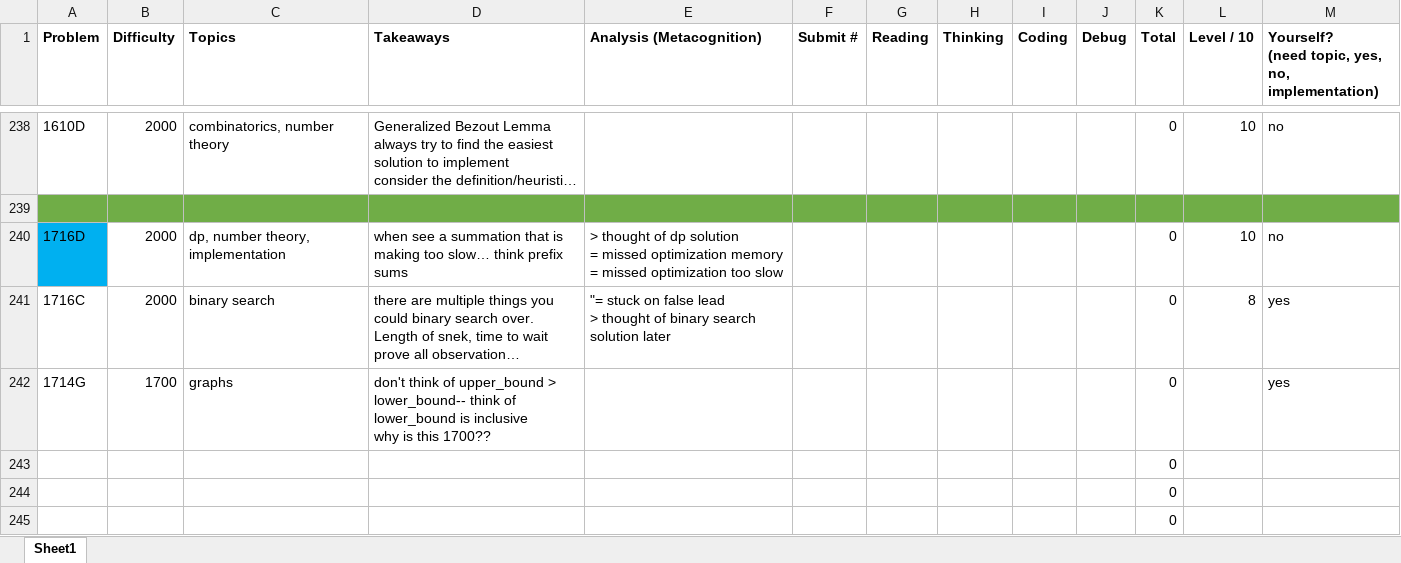
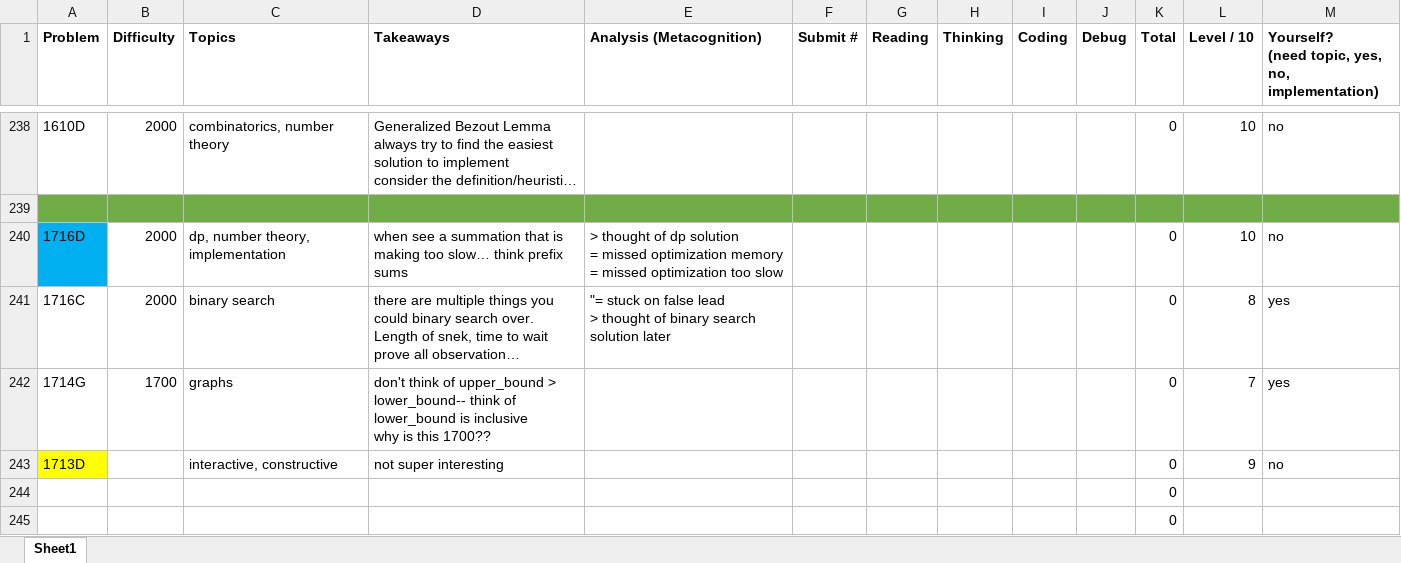
Before and after one commit to tfg1434/cp, an Excel workbook: analysis.xlsx, sheet Sheet1, drawn as a sheet; only a part is shown, gaps mark what is left out; long unchanged cells end in …; values as stored, in another font and other column widths than the file's, no borders; conditional formats not drawn; removed rows and columns are numbered as before the commit, all else as after; the diff names each change by its address in the sheet, - before the commit and + after, or states it on an @@ line.

```diff
--- a/analysis.xlsx (sheet Sheet1)
+++ b/analysis.xlsx (sheet Sheet1)
-L242 (Level / 10): (empty)
+L242 (Level / 10): 7
-row 243:  |  |  |  |  |  |  |  |  |  | 0
+row 243: 1713D |  | interactive, constructive | not super interesting |  |  |  |  |  |  | 0 | 9 | no
```
Also changed, not shown: 1 other file.
